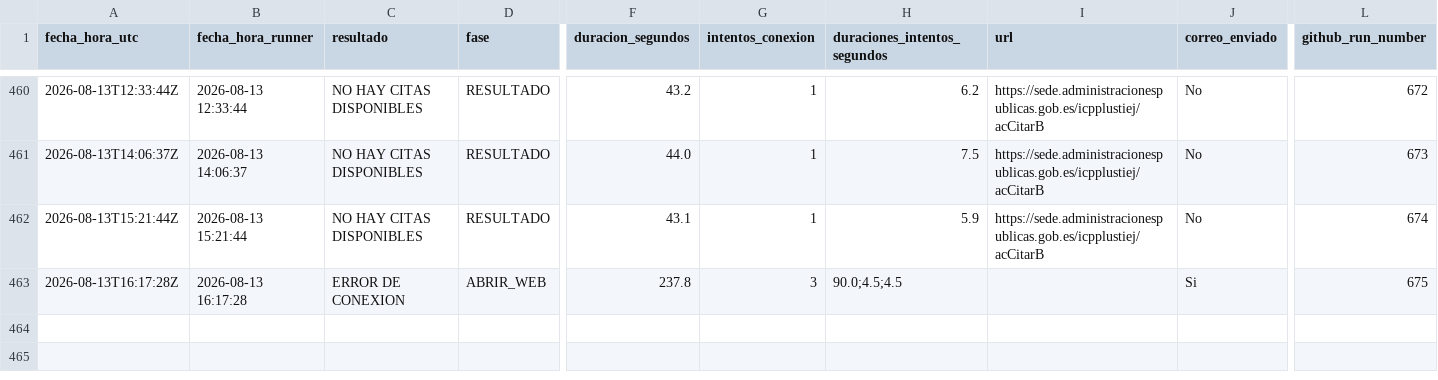
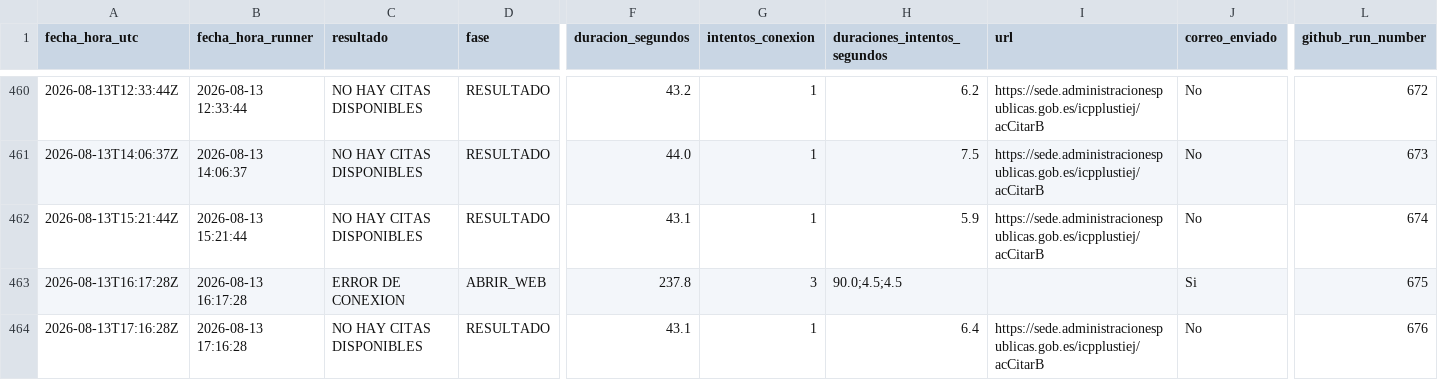
Before and after one commit to rodrigosalasp/monitor-citas, a CSV file: historial_consultas.csv, drawn as a sheet; only a part is shown, gaps mark what is left out; rows hold the shown columns only; the diff names each change by its address in the sheet, - before the commit and + after, or states it on an @@ line.

```diff
--- a/historial_consultas.csv
+++ b/historial_consultas.csv
+row 464: 2026-08-13T17:16:28Z | 2026-08-13 17:16:28 | NO HAY CITAS DISPONIBLES | RESULTADO | 43.1 | 1 | 6.4 | https://sede.administracionespublicas.gob.es/icpplustiej/acCitarB | No | 676
```
